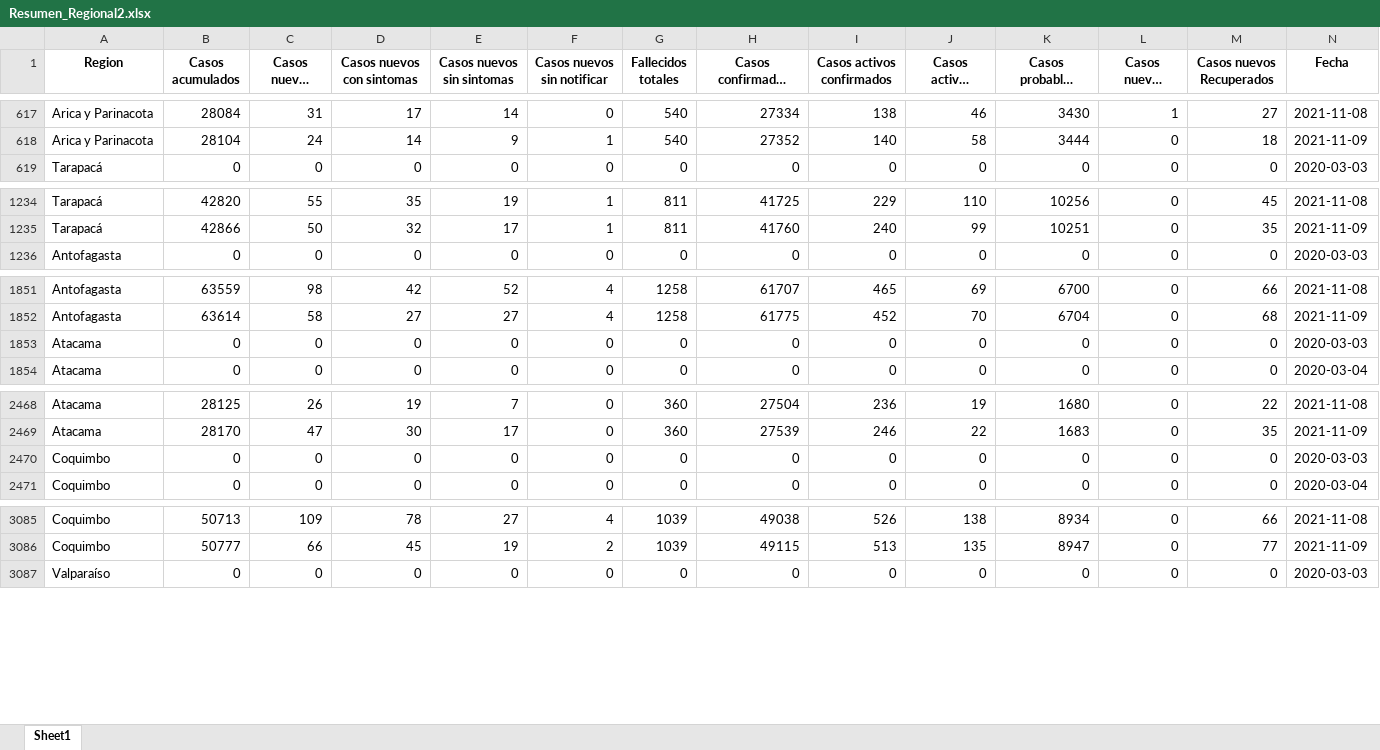
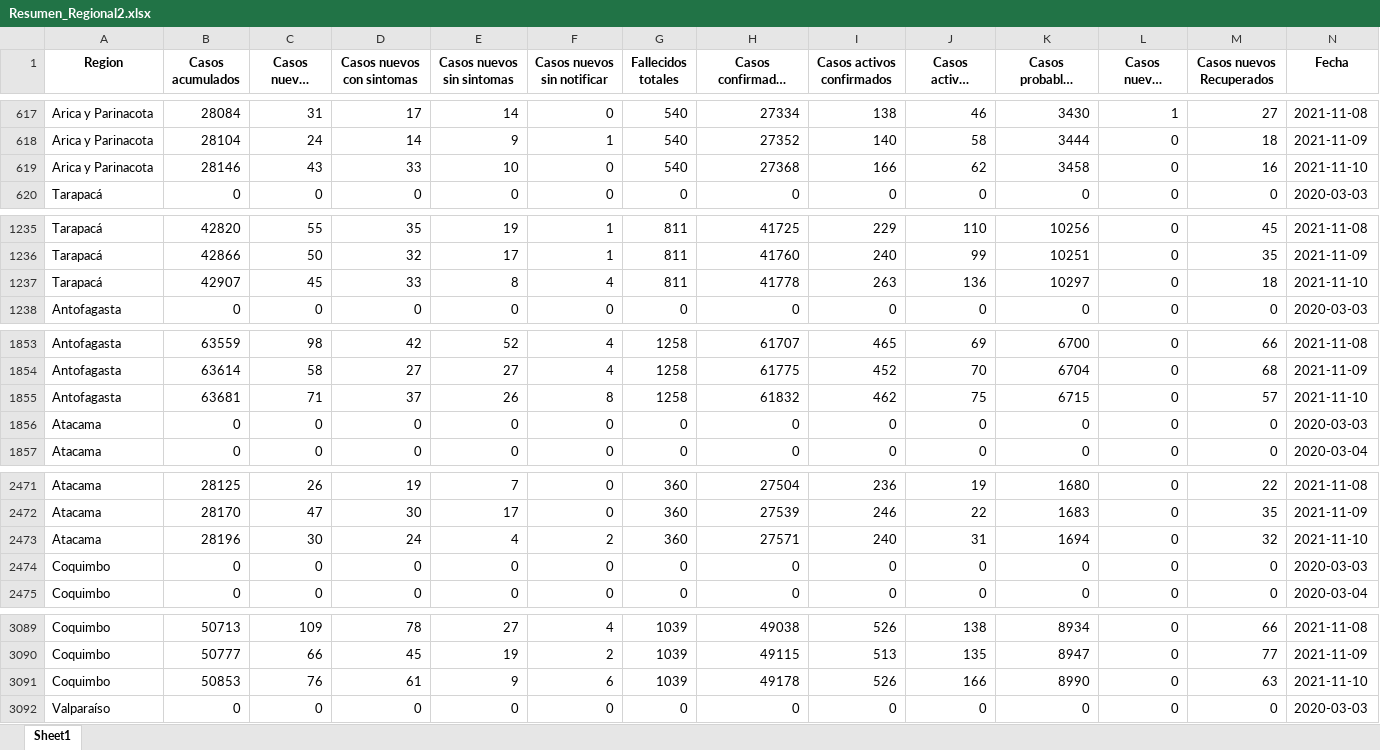
Before and after one commit to Sud-Austral/Datos_Chile, an Excel workbook: propios/Resumen_Regional2.xlsx, sheet Sheet1, drawn as a sheet; only a part is shown, gaps mark what is left out; long unchanged cells end in …; values as stored, in another font and other column widths than the file's, no borders; the diff covers the shown part only; the diff names each change by its address in the sheet, - before the commit and + after, or states it on an @@ line.

```diff
--- a/propios/Resumen_Regional2.xlsx (sheet Sheet1)
+++ b/propios/Resumen_Regional2.xlsx (sheet Sheet1)
+row 619: Arica y Parinacota | 28146 | 43 | 33 | 10 | 0 | 540 | 27368 | 166 | 62 | 3458 | 0 | 16 | 2021-11-10
+row 1237: Tarapacá | 42907 | 45 | 33 | 8 | 4 | 811 | 41778 | 263 | 136 | 10297 | 0 | 18 | 2021-11-10
+row 1855: Antofagasta | 63681 | 71 | 37 | 26 | 8 | 1258 | 61832 | 462 | 75 | 6715 | 0 | 57 | 2021-11-10
+row 2473: Atacama | 28196 | 30 | 24 | 4 | 2 | 360 | 27571 | 240 | 31 | 1694 | 0 | 32 | 2021-11-10
+row 3091: Coquimbo | 50853 | 76 | 61 | 9 | 6 | 1039 | 49178 | 526 | 166 | 8990 | 0 | 63 | 2021-11-10
```
Also changed, not shown: 12 added rows elsewhere in this sheet, propios/Resumen_Regional3.xlsx, 2 other files.
